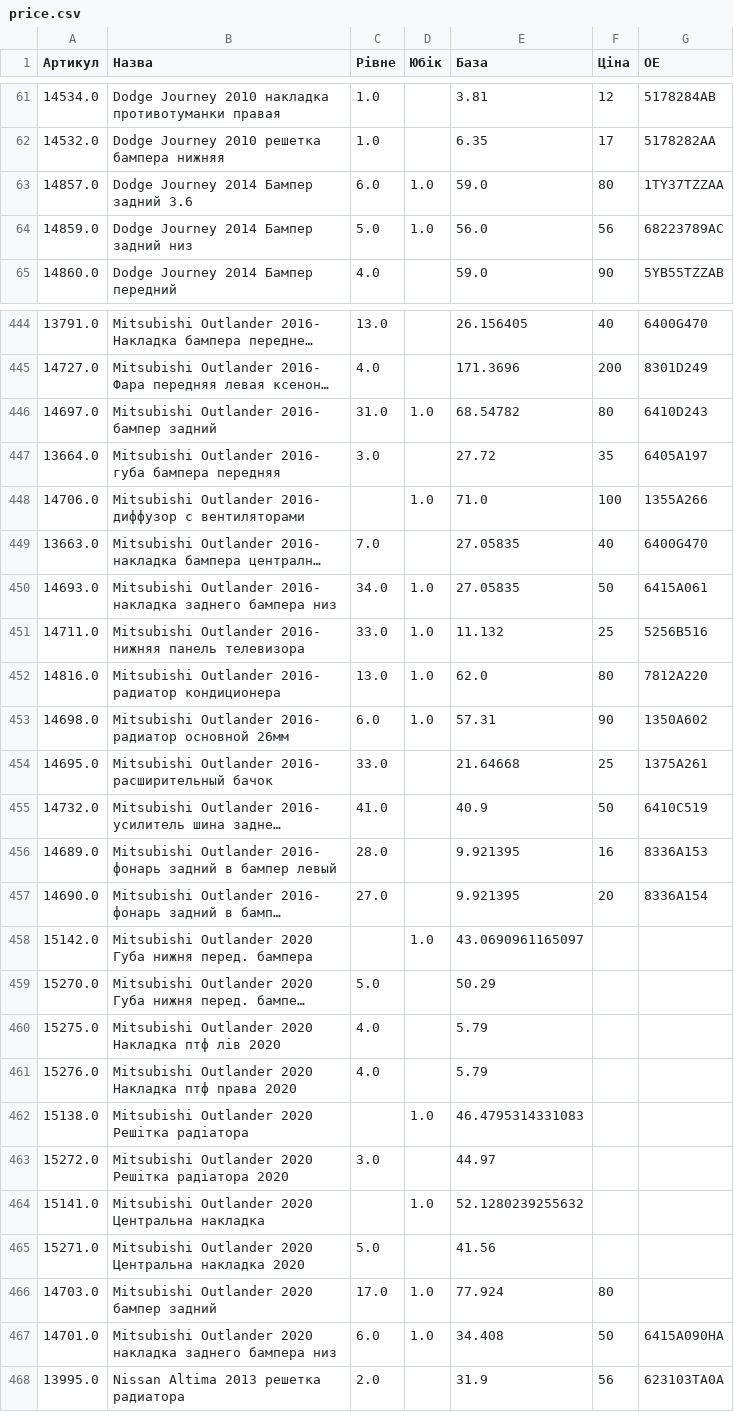
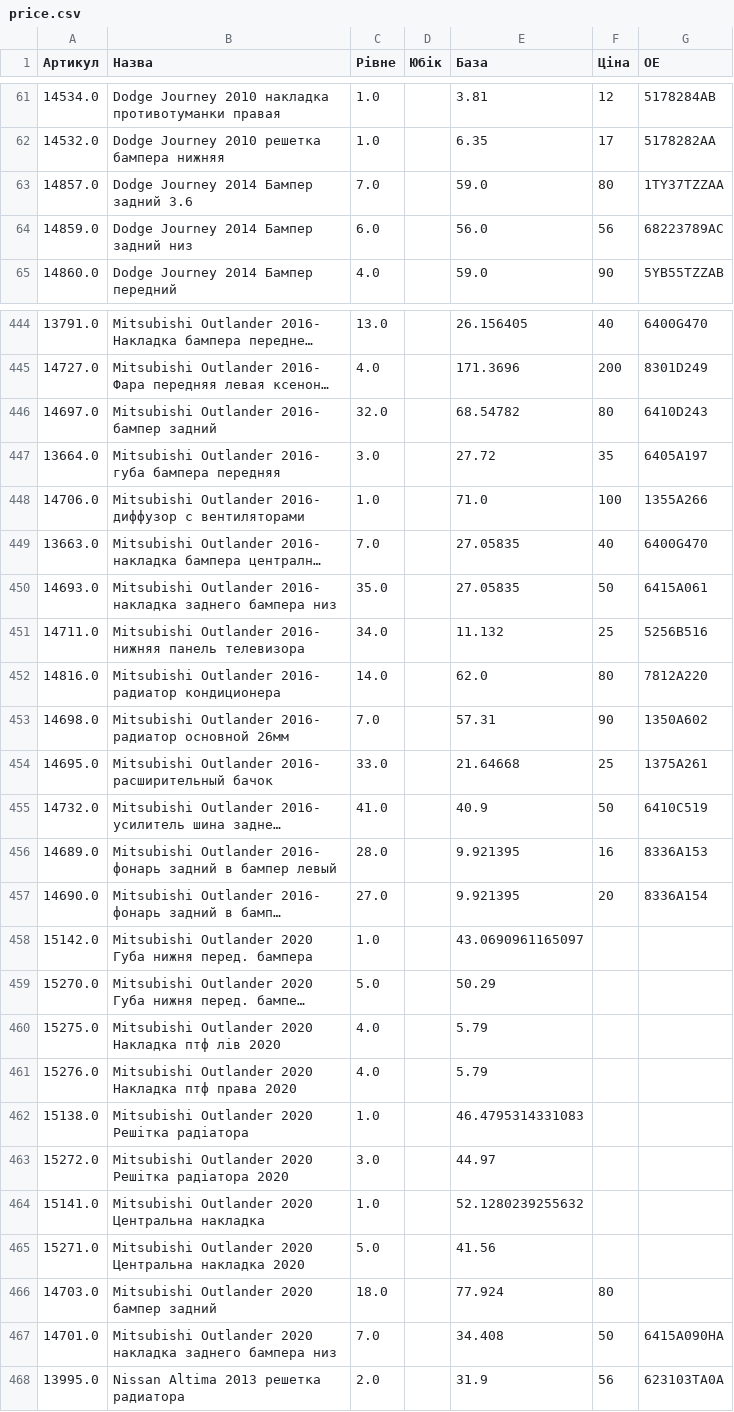
Before and after one commit to vladimircity/streamlitdepl, a CSV file: price.csv, drawn as a sheet; only a part is shown, gaps mark what is left out; long unchanged cells end in …; the diff covers the shown part only; the diff names each change by its address in the sheet, - before the commit and + after, or states it on an @@ line.

Commit message:
price

```diff
--- a/price.csv
+++ b/price.csv
-C63 (Рівне): 6.0
+C63 (Рівне): 7.0
-D63:D64 (Юбік): 1.0
+D63:D64 (Юбік): (empty)
-C64 (Рівне): 5.0
+C64 (Рівне): 6.0
-C446 (Рівне): 31.0
+C446 (Рівне): 32.0
-D446 (Юбік): 1.0
+D446 (Юбік): (empty)
-C448 (Рівне): (empty)
+C448 (Рівне): 1.0
-D448 (Юбік): 1.0
+D448 (Юбік): (empty)
-C450 (Рівне): 34.0
+C450 (Рівне): 35.0
-D450:D453 (Юбік): 1.0
+D450:D453 (Юбік): (empty)
-C451 (Рівне): 33.0
+C451 (Рівне): 34.0
-C452 (Рівне): 13.0
+C452 (Рівне): 14.0
-C453 (Рівне): 6.0
+C453 (Рівне): 7.0
-C458 (Рівне): (empty)
+C458 (Рівне): 1.0
-D458 (Юбік): 1.0
+D458 (Юбік): (empty)
-C462 (Рівне): (empty)
+C462 (Рівне): 1.0
-D462 (Юбік): 1.0
+D462 (Юбік): (empty)
-C464 (Рівне): (empty)
+C464 (Рівне): 1.0
-D464 (Юбік): 1.0
+D464 (Юбік): (empty)
-C466 (Рівне): 17.0
+C466 (Рівне): 18.0
-D466:D467 (Юбік): 1.0
+D466:D467 (Юбік): (empty)
-C467 (Рівне): 6.0
+C467 (Рівне): 7.0
```
Also changed, not shown: 74 edited cells elsewhere in this file.
